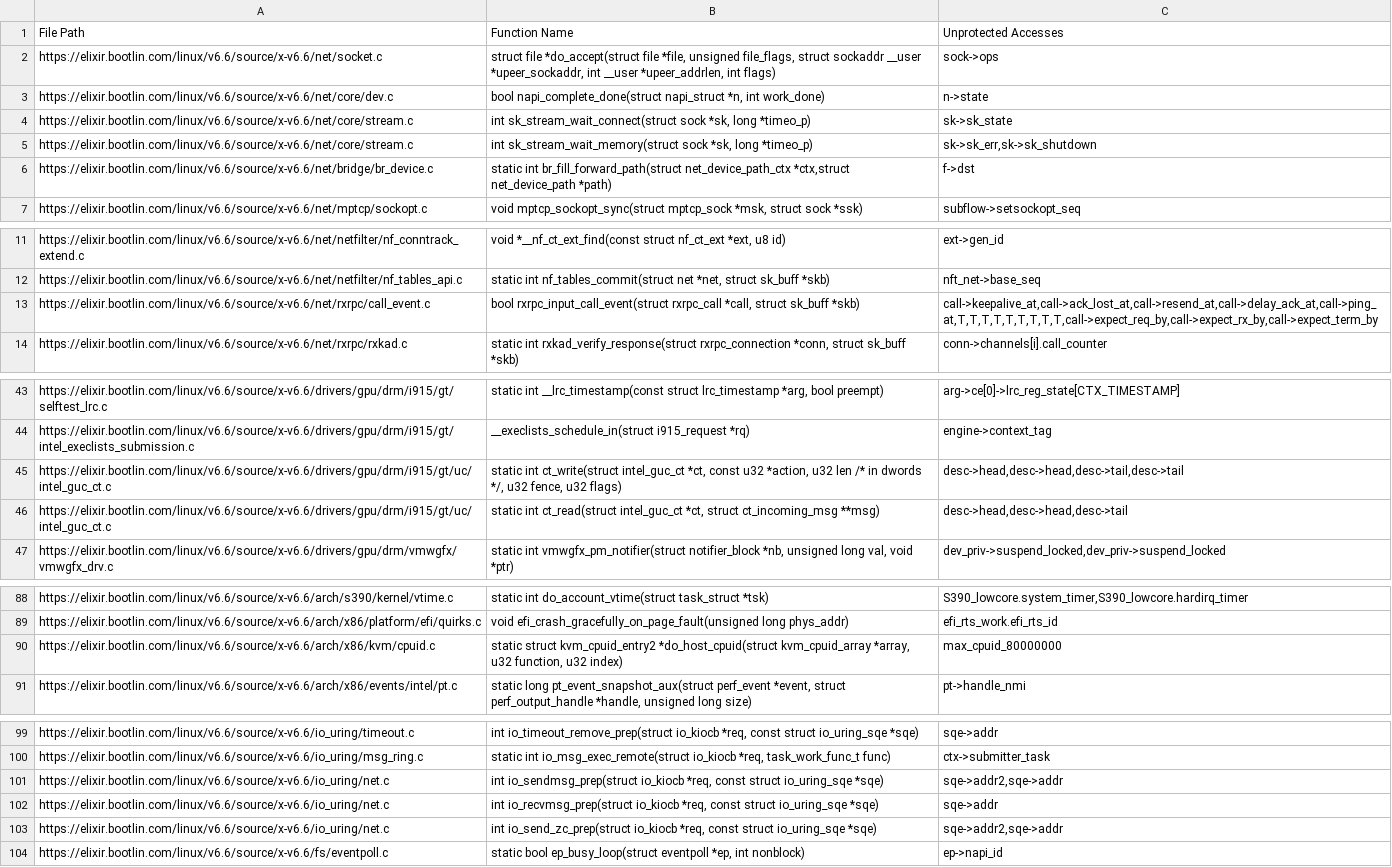
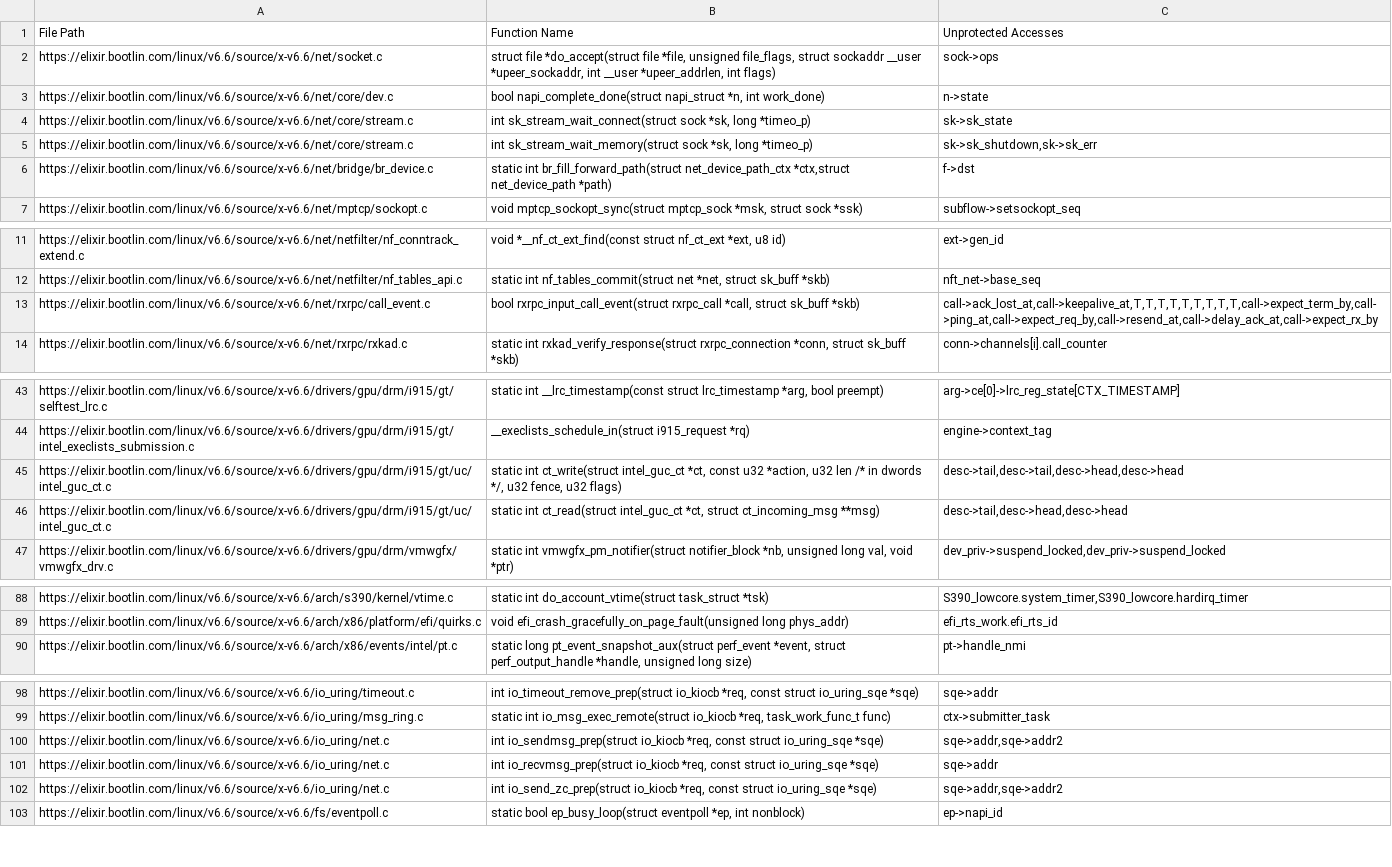
Before and after one commit to linkeLi0421/pattern-matching, a CSV file: output.csv, drawn as a sheet; only a part is shown, gaps mark what is left out; the diff covers the shown part only.

```diff
--- a/output.csv
+++ b/output.csv
@@ -4,3 +4,3 @@ https://elixir.bootlin.com/linux/v6.6/source/x-v6.6/net/core/dev.c,"bool napi_co
 https://elixir.bootlin.com/linux/v6.6/source/x-v6.6/net/core/stream.c,"int sk_stream_wait_connect(struct sock *sk, long *timeo_p)",sk->sk_state
-https://elixir.bootlin.com/linux/v6.6/source/x-v6.6/net/core/stream.c,"int sk_stream_wait_memory(struct sock *sk, long *timeo_p)","sk->sk_err,sk->sk_shutdown"
+https://elixir.bootlin.com/linux/v6.6/source/x-v6.6/net/core/stream.c,"int sk_stream_wait_memory(struct sock *sk, long *timeo_p)","sk->sk_shutdown,sk->sk_err"
 https://elixir.bootlin.com/linux/v6.6/source/x-v6.6/net/bridge/br_device.c,"static int br_fill_forward_path(struct net_device_path_ctx *ctx,struct net_device_path *path)",f->dst
@@ -12,3 +12,3 @@ https://elixir.bootlin.com/linux/v6.6/source/x-v6.6/net/netfilter/nf_conntrack_e
 https://elixir.bootlin.com/linux/v6.6/source/x-v6.6/net/netfilter/nf_tables_api.c,"static int nf_tables_commit(struct net *net, struct sk_buff *skb)",nft_net->base_seq
-https://elixir.bootlin.com/linux/v6.6/source/x-v6.6/net/rxrpc/call_event.c,"bool rxrpc_input_call_event(struct rxrpc_call *call, struct sk_buff *skb)","call->keepalive_at,call->ack_lost_at,call->resend_at,call->delay_ack_at,call->ping_at,T,T,T,T,T,T,T,T,T,call->expect_req_by,call->expect_rx_by,call->expect_term_by"
+https://elixir.bootlin.com/linux/v6.6/source/x-v6.6/net/rxrpc/call_event.c,"bool rxrpc_input_call_event(struct rxrpc_call *call, struct sk_buff *skb)","call->ack_lost_at,call->keepalive_at,T,T,T,T,T,T,T,T,T,call->expect_term_by,call->ping_at,call->expect_req_by,call->resend_at,call->delay_ack_at,call->expect_rx_by"
 https://elixir.bootlin.com/linux/v6.6/source/x-v6.6/net/rxrpc/rxkad.c,"static int rxkad_verify_response(struct rxrpc_connection *conn, struct sk_buff *skb)",conn->channels[i].call_counter
@@ -44,4 +44,4 @@ https://elixir.bootlin.com/linux/v6.6/source/x-v6.6/drivers/gpu/drm/i915/gt/self
 https://elixir.bootlin.com/linux/v6.6/source/x-v6.6/drivers/gpu/drm/i915/gt/intel_execlists_submission.c,__execlists_schedule_in(struct i915_request *rq),engine->context_tag
-https://elixir.bootlin.com/linux/v6.6/source/x-v6.6/drivers/gpu/drm/i915/gt/uc/intel_guc_ct.c,"static int ct_write(struct intel_guc_ct *ct, const u32 *action, u32 len /* in dwords */, u32 fence, u32 flags)","desc->head,desc->head,desc->tail,desc->tail"
-https://elixir.bootlin.com/linux/v6.6/source/x-v6.6/drivers/gpu/drm/i915/gt/uc/intel_guc_ct.c,"static int ct_read(struct intel_guc_ct *ct, struct ct_incoming_msg **msg)","desc->head,desc->head,desc->tail"
+https://elixir.bootlin.com/linux/v6.6/source/x-v6.6/drivers/gpu/drm/i915/gt/uc/intel_guc_ct.c,"static int ct_write(struct intel_guc_ct *ct, const u32 *action, u32 len /* in dwords */, u32 fence, u32 flags)","desc->tail,desc->tail,desc->head,desc->head"
+https://elixir.bootlin.com/linux/v6.6/source/x-v6.6/drivers/gpu/drm/i915/gt/uc/intel_guc_ct.c,"static int ct_read(struct intel_guc_ct *ct, struct ct_incoming_msg **msg)","desc->tail,desc->head,desc->head"
 https://elixir.bootlin.com/linux/v6.6/source/x-v6.6/drivers/gpu/drm/vmwgfx/vmwgfx_drv.c,"static int vmwgfx_pm_notifier(struct notifier_block *nb, unsigned long val, void *ptr)","dev_priv->suspend_locked,dev_priv->suspend_locked"
@@ -89,3 +89,2 @@ https://elixir.bootlin.com/linux/v6.6/source/x-v6.6/arch/s390/kernel/vtime.c,sta
 https://elixir.bootlin.com/linux/v6.6/source/x-v6.6/arch/x86/platform/efi/quirks.c,void efi_crash_gracefully_on_page_fault(unsigned long phys_addr),efi_rts_work.efi_rts_id
-https://elixir.bootlin.com/linux/v6.6/source/x-v6.6/arch/x86/kvm/cpuid.c,"static struct kvm_cpuid_entry2 *do_host_cpuid(struct kvm_cpuid_array *array, u32 function, u32 index)",max_cpuid_80000000
 https://elixir.bootlin.com/linux/v6.6/source/x-v6.6/arch/x86/events/intel/pt.c,"static long pt_event_snapshot_aux(struct perf_event *event, struct perf_output_handle *handle, unsigned long size)",pt->handle_nmi
@@ -100,5 +99,5 @@ https://elixir.bootlin.com/linux/v6.6/source/x-v6.6/io_uring/timeout.c,"int io_t
 https://elixir.bootlin.com/linux/v6.6/source/x-v6.6/io_uring/msg_ring.c,"static int io_msg_exec_remote(struct io_kiocb *req, task_work_func_t func)",ctx->submitter_task
-https://elixir.bootlin.com/linux/v6.6/source/x-v6.6/io_uring/net.c,"int io_sendmsg_prep(struct io_kiocb *req, const struct io_uring_sqe *sqe)","sqe->addr2,sqe->addr"
+https://elixir.bootlin.com/linux/v6.6/source/x-v6.6/io_uring/net.c,"int io_sendmsg_prep(struct io_kiocb *req, const struct io_uring_sqe *sqe)","sqe->addr,sqe->addr2"
 https://elixir.bootlin.com/linux/v6.6/source/x-v6.6/io_uring/net.c,"int io_recvmsg_prep(struct io_kiocb *req, const struct io_uring_sqe *sqe)",sqe->addr
-https://elixir.bootlin.com/linux/v6.6/source/x-v6.6/io_uring/net.c,"int io_send_zc_prep(struct io_kiocb *req, const struct io_uring_sqe *sqe)","sqe->addr2,sqe->addr"
+https://elixir.bootlin.com/linux/v6.6/source/x-v6.6/io_uring/net.c,"int io_send_zc_prep(struct io_kiocb *req, const struct io_uring_sqe *sqe)","sqe->addr,sqe->addr2"
 https://elixir.bootlin.com/linux/v6.6/source/x-v6.6/fs/eventpoll.c,"static bool ep_busy_loop(struct eventpoll *ep, int nonblock)",ep->napi_id
```
Also changed, not shown: 3 edited cells elsewhere in this file, 1 other file.
